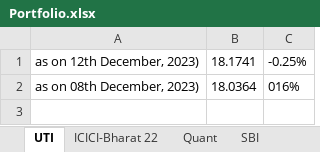
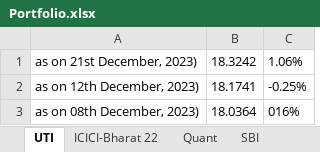
Before and after one commit to Naresh460/TestProjet, an Excel workbook: ExcelData/Portfolio.xlsx, sheet UTI, drawn as a sheet; values as stored, in another font and other column widths than the file's, no borders; conditional formats not drawn; the diff names each change by its address in the sheet, - before the commit and + after, or states it on an @@ line.

```diff
--- a/ExcelData/Portfolio.xlsx (sheet UTI)
+++ b/ExcelData/Portfolio.xlsx (sheet UTI)
+row 1: as on 21st December, 2023) | 18.3242 | 1.06%
```
Also changed, not shown: 44 other files.
